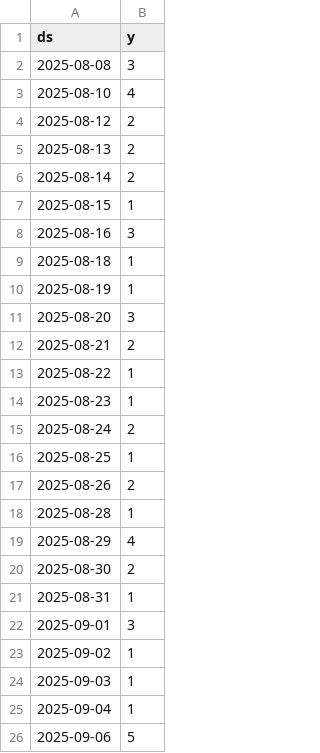
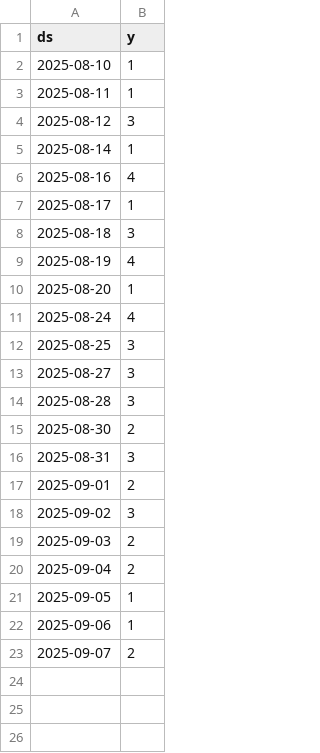
Before and after one commit to codinggujarat/AI-Crime-Predictor, a CSV file: data/daily_counts.csv, drawn as a sheet.

```diff
--- a/data/daily_counts.csv
+++ b/data/daily_counts.csv
@@ -1,26 +1,23 @@
 ds,y
-2025-08-08,3
-2025-08-10,4
-2025-08-12,2
-2025-08-13,2
-2025-08-14,2
-2025-08-15,1
-2025-08-16,3
-2025-08-18,1
-2025-08-19,1
-2025-08-20,3
-2025-08-21,2
-2025-08-22,1
-2025-08-23,1
-2025-08-24,2
-2025-08-25,1
-2025-08-26,2
-2025-08-28,1
-2025-08-29,4
+2025-08-10,1
+2025-08-11,1
+2025-08-12,3
+2025-08-14,1
+2025-08-16,4
+2025-08-17,1
+2025-08-18,3
+2025-08-19,4
+2025-08-20,1
+2025-08-24,4
+2025-08-25,3
+2025-08-27,3
+2025-08-28,3
 2025-08-30,2
-2025-08-31,1
-2025-09-01,3
-2025-09-02,1
-2025-09-03,1
-2025-09-04,1
-2025-09-06,5
+2025-08-31,3
+2025-09-01,2
+2025-09-02,3
+2025-09-03,2
+2025-09-04,2
+2025-09-05,1
+2025-09-06,1
+2025-09-07,2
```
Also changed, not shown: data/crime_data.csv, 5 other files.
